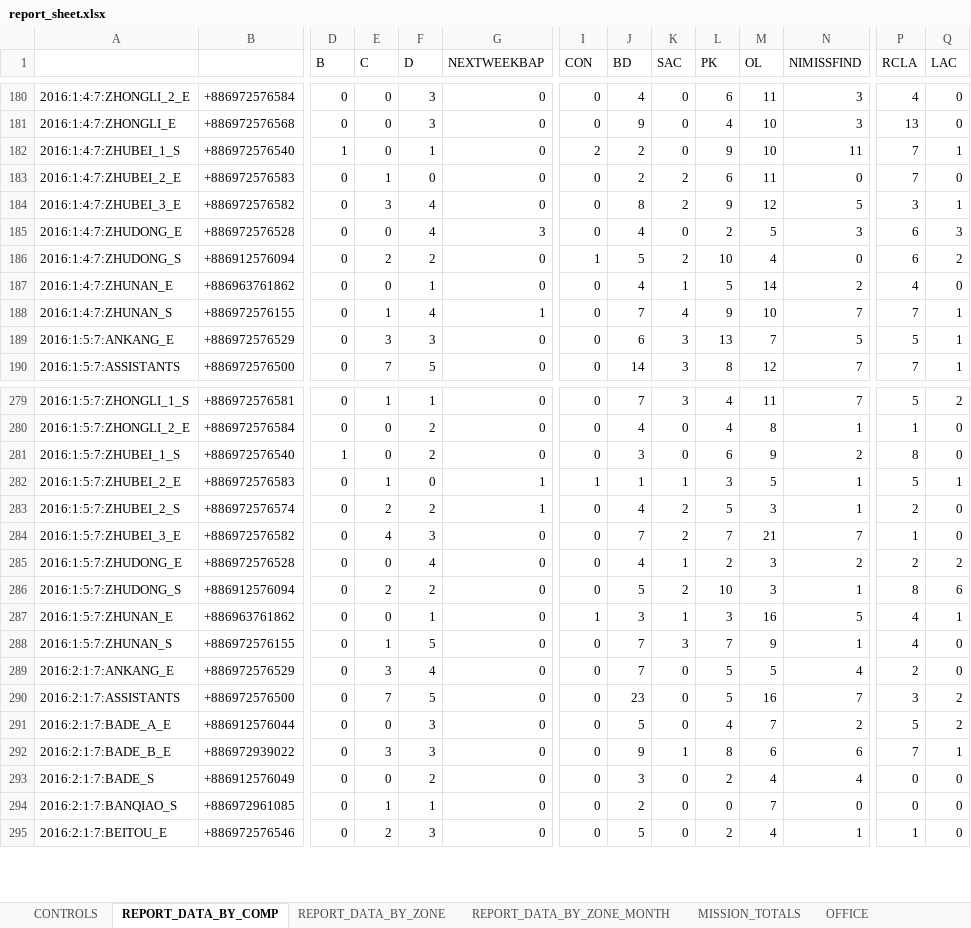
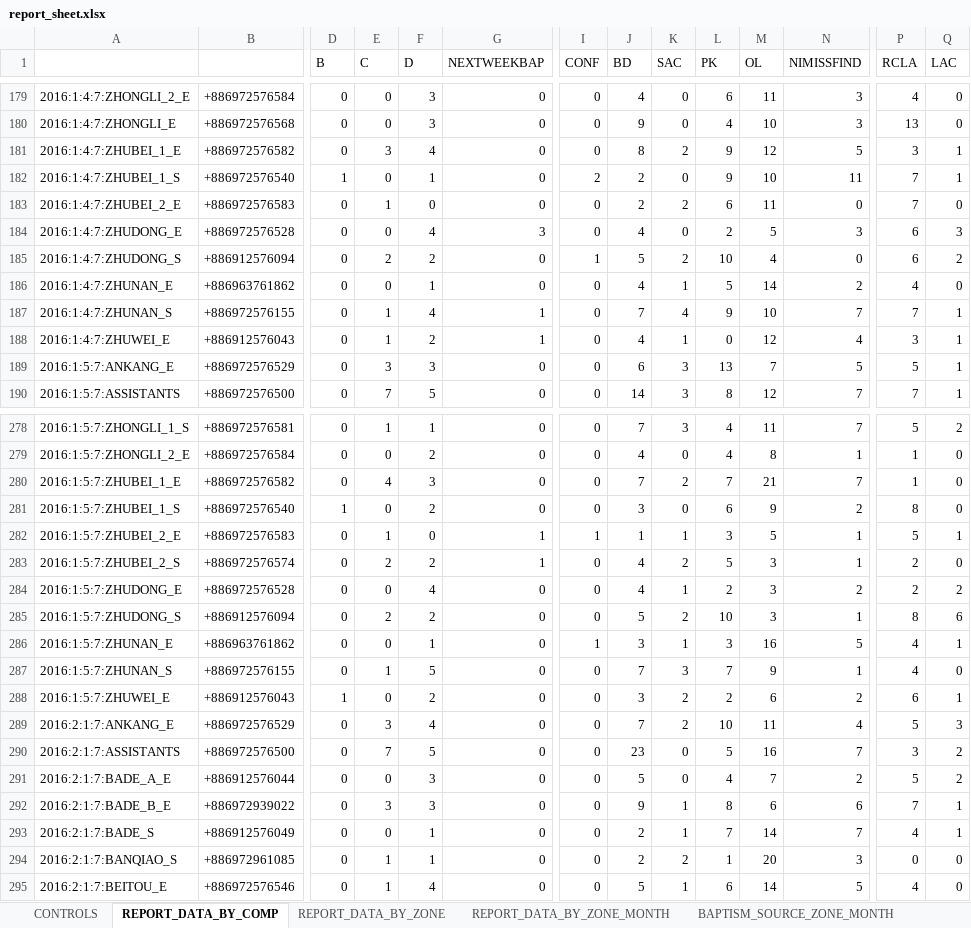
Before and after one commit to taiwantaipeimission/ARPS, an Excel workbook: report/Debug/report_sheet.xlsx, sheet REPORT_DATA_BY_COMP, drawn as a sheet; only a part is shown, gaps mark what is left out; values as stored, in another font and other column widths than the file's, no borders; removed rows and columns are numbered as before the commit, all else as after; rows hold the shown columns only; the diff covers the shown part only; the diff names each change by its address in the sheet, - before the commit and + after, or states it on an @@ line.

Commit message:
Fix data to correct values

```diff
--- a/report/Debug/report_sheet.xlsx (sheet REPORT_DATA_BY_COMP)
+++ b/report/Debug/report_sheet.xlsx (sheet REPORT_DATA_BY_COMP)
+sheet tab: BAPTISM_SOURCE_ZONE_MONTH
-I1: CON
+I1: CONF
+row 181: 2016:1:4:7:ZHUBEI_1_E | +886972576582 | 0 | 3 | 4 | 0 | 0 | 8 | 2 | 9 | 12 | 5 | 3 | 1
-row 184: 2016:1:4:7:ZHUBEI_3_E | +886972576582 | 0 | 3 | 4 | 0 | 0 | 8 | 2 | 9 | 12 | 5 | 3 | 1
+row 188: 2016:1:4:7:ZHUWEI_E | +886912576043 | 0 | 1 | 2 | 1 | 0 | 4 | 1 | 0 | 12 | 4 | 3 | 1
+row 280: 2016:1:5:7:ZHUBEI_1_E | +886972576582 | 0 | 4 | 3 | 0 | 0 | 7 | 2 | 7 | 21 | 7 | 1 | 0
-row 284: 2016:1:5:7:ZHUBEI_3_E | +886972576582 | 0 | 4 | 3 | 0 | 0 | 7 | 2 | 7 | 21 | 7 | 1 | 0
+row 288: 2016:1:5:7:ZHUWEI_E | +886912576043 | 1 | 0 | 2 | 0 | 0 | 3 | 2 | 2 | 6 | 2 | 6 | 1
-K289 (SAC): 0
+K289 (SAC): 2
-L289 (PK): 5
+L289 (PK): 10
-M289 (OL): 5
+M289 (OL): 11
-P289 (RCLA): 2
+P289 (RCLA): 5
-Q289 (LAC): 0
+Q289 (LAC): 3
-F293 (D): 2
+F293 (D): 1
-J293 (BD): 3
+J293 (BD): 2
-K293 (SAC): 0
+K293 (SAC): 1
-L293 (PK): 2
+L293 (PK): 7
-M293 (OL): 4
+M293 (OL): 14
-N293 (NIMISSFIND): 4
+N293 (NIMISSFIND): 7
-P293 (RCLA): 0
+P293 (RCLA): 4
-Q293 (LAC): 0
+Q293 (LAC): 1
-K294 (SAC): 0
+K294 (SAC): 2
-L294 (PK): 0
+L294 (PK): 1
-M294 (OL): 7
+M294 (OL): 20
-N294 (NIMISSFIND): 0
+N294 (NIMISSFIND): 3
-E295 (C): 2
+E295 (C): 1
-F295 (D): 3
+F295 (D): 4
-K295 (SAC): 0
+K295 (SAC): 1
-L295 (PK): 2
+L295 (PK): 6
-M295 (OL): 4
+M295 (OL): 14
-N295 (NIMISSFIND): 1
+N295 (NIMISSFIND): 5
-P295 (RCLA): 1
+P295 (RCLA): 4
```
Also changed, not shown: 4 added rows, 7 removed rows and 516 edited cells elsewhere in this sheet, sheet MISSION_TOTALS, sheet SOUTH, sheet OFFICE_GRAPH_DATA, sheet TAOYUAN_GRAPH_DATA, sheet REPORT_DATA_BY_ZONE_MONTH, sheet REPORT_DATA_BY_ZONE, 10 more sheets, other sheet tabs, formulas that keep their value, hidden cells, charts or pictures, 9 other files.
